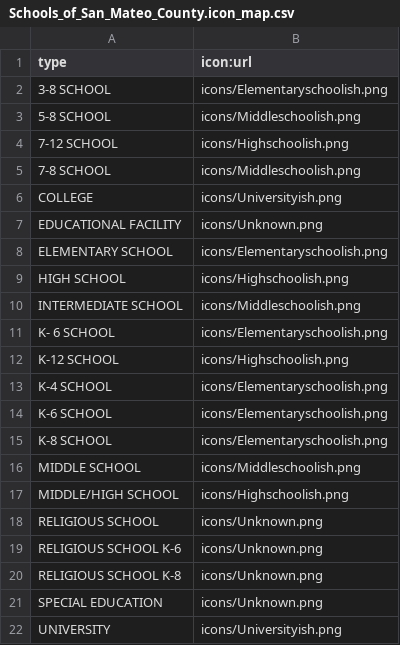
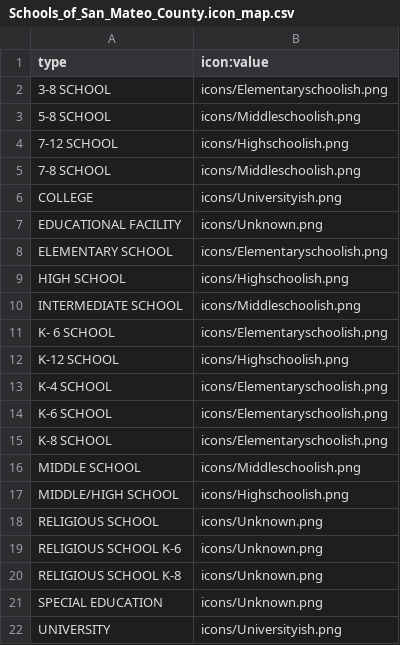
Before and after one commit to rareitmeyer/LD3, a CSV file: point_sampledata/Schools_of_San_Mateo_County.icon_map.csv, drawn as a sheet.

```diff
--- a/point_sampledata/Schools_of_San_Mateo_County.icon_map.csv
+++ b/point_sampledata/Schools_of_San_Mateo_County.icon_map.csv
@@ -1,2 +1,2 @@
-"type","icon:url"
+"type","icon:value"
 "3-8 SCHOOL","icons/Elementaryschoolish.png"
```
Also changed, not shown: layers.csv, 2 other files.
